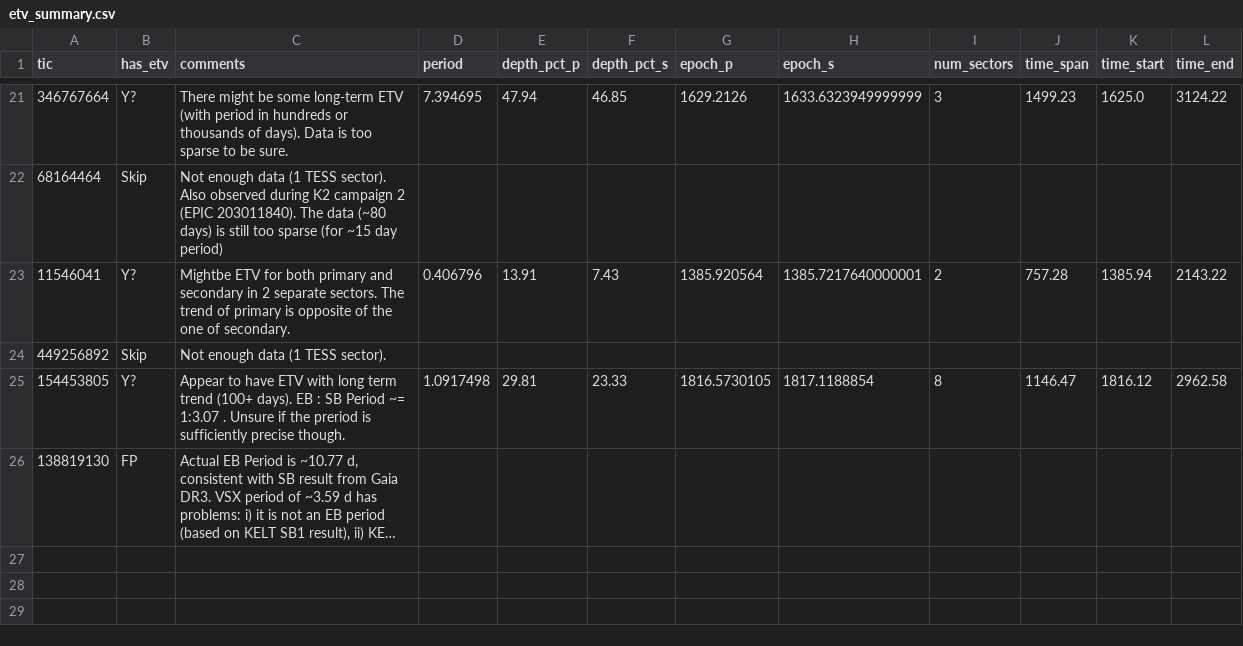
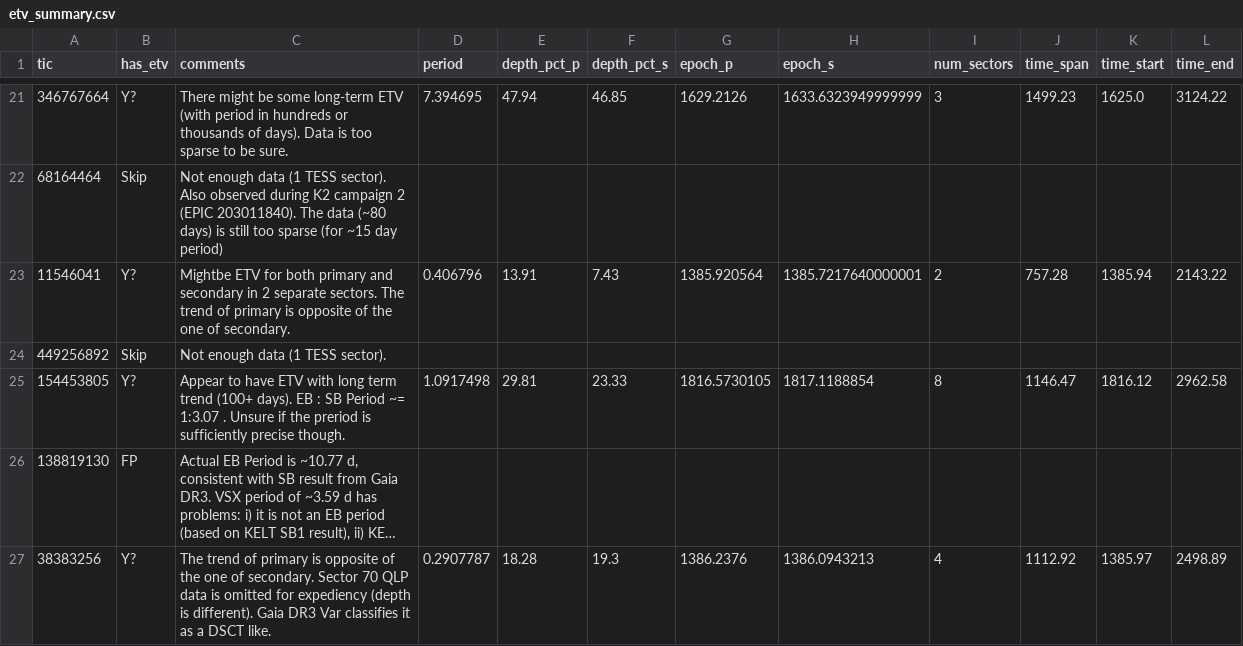
Before and after one commit to orionlee/PH_TESS_I_LightCurveViewer, a CSV file: eb_with_diff_sb_period/etv/etv_summary.csv, drawn as a sheet; only a part is shown, gaps mark what is left out; long unchanged cells end in …; the diff names each change by its address in the sheet, - before the commit and + after, or states it on an @@ line.

Commit message:
ETV for TIC 38383256: Y?, Primary trend is opposite of secondary one.

```diff
--- a/eb_with_diff_sb_period/etv/etv_summary.csv
+++ b/eb_with_diff_sb_period/etv/etv_summary.csv
+row 27: 38383256 | Y? | The trend of primary is opposite of the one of secondary. Sector 70 QLP data is omitted for expediency (depth is different). Gaia DR3 Var classifies it as a DSCT like. | 0.2907787 | 18.28 | 19.3 | 1386.2376 | 1386.0943213 | 4 | 1112.92 | 1385.97 | 2498.89
```
Also changed, not shown: 2 other files.
